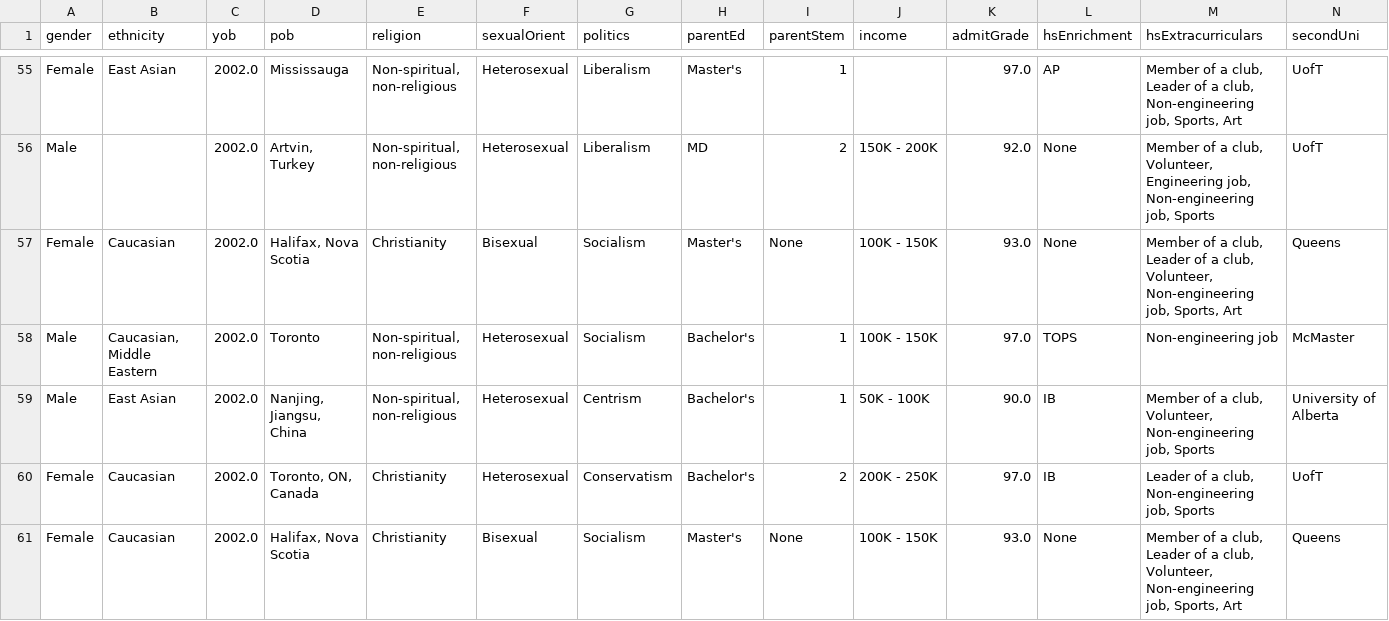
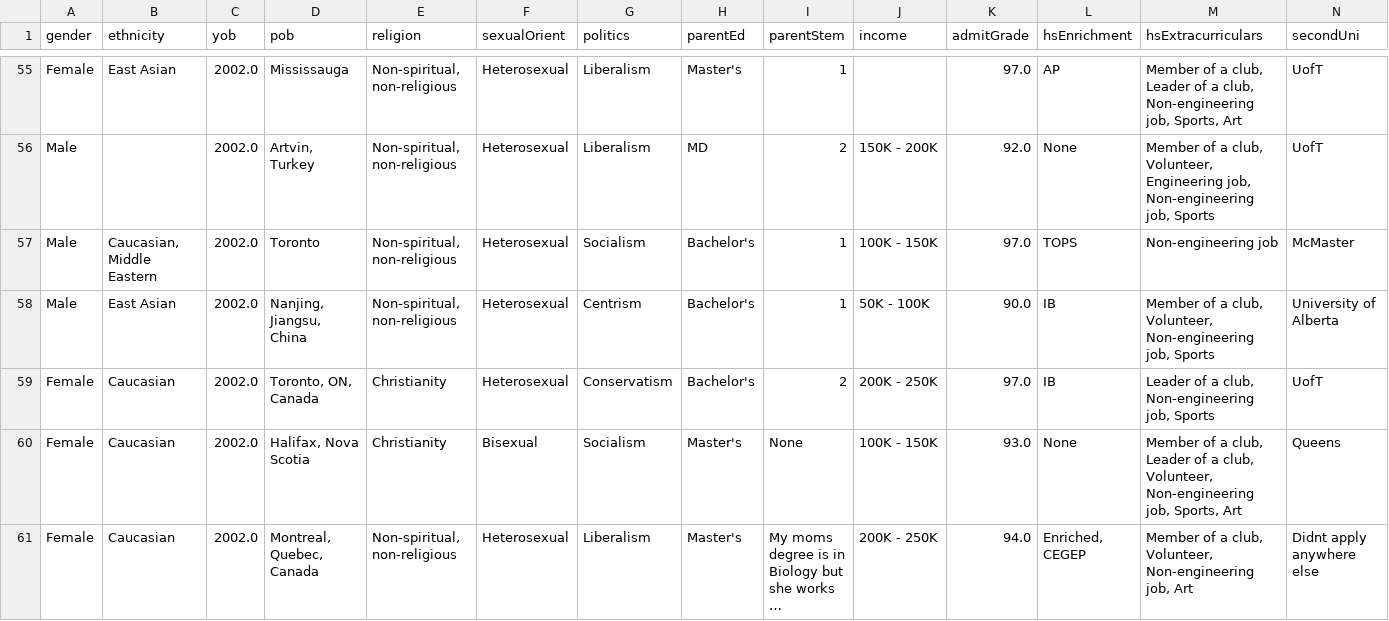
Before and after one commit to JJamali/BME25-Class-Profile, a CSV file: data/datasets/raw_1AB.csv, drawn as a sheet; only a part is shown, gaps mark what is left out; the shorter side is filled out with more unchanged rows; long unchanged cells end in …; rows hold the shown columns only; the diff names each change by its address in the sheet, - before the commit and + after, or states it on an @@ line.

Commit message:
Deleted row that had duplicate information
Row 57 -  Caucasian girl from Halifax, NS (deleted)

```diff
--- a/data/datasets/raw_1AB.csv
+++ b/data/datasets/raw_1AB.csv
-row 57: Female | Caucasian | 2002.0 | Halifax, Nova Scotia | Christianity | Bisexual | Socialism | Master's | None | 100K - 150K | 93.0 | None | Member of a club, Leader of a club, Volunteer, Non-engineering job, Sports, Art | Queens
```
